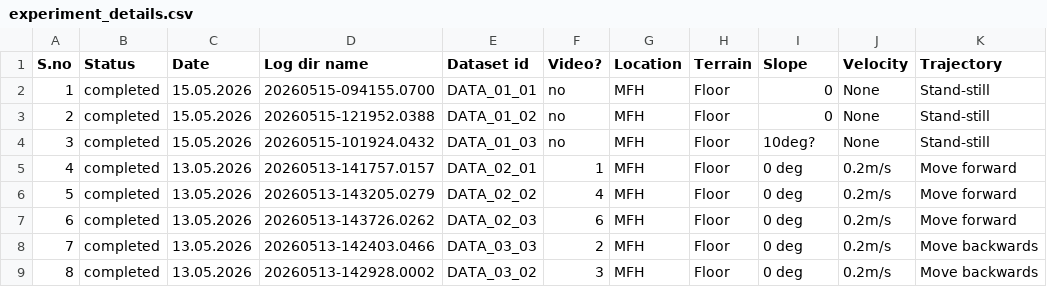
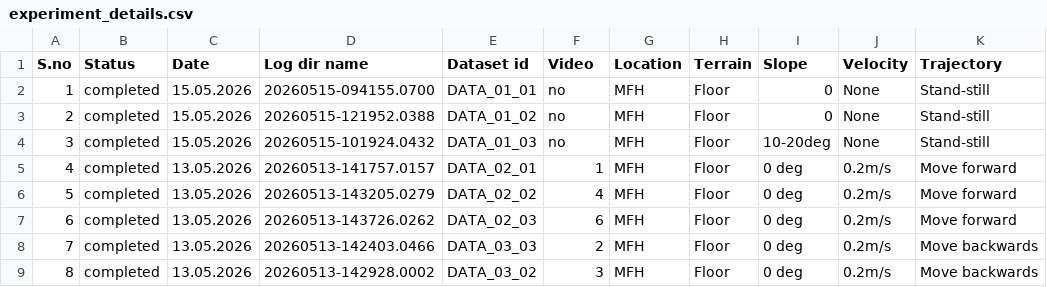
Before and after one commit to RavisankarSelvaraju/thesis-experiments, a CSV file: experiment_details.csv, drawn as a sheet; only a part is shown; the diff names each change by its address in the sheet, - before the commit and + after, or states it on an @@ line.

Commit message:
[quick-commit]update

```diff
--- a/experiment_details.csv
+++ b/experiment_details.csv
-F1: Video?
+F1: Video
-I4 (Slope): 10deg?
+I4 (Slope): 10-20deg
```
